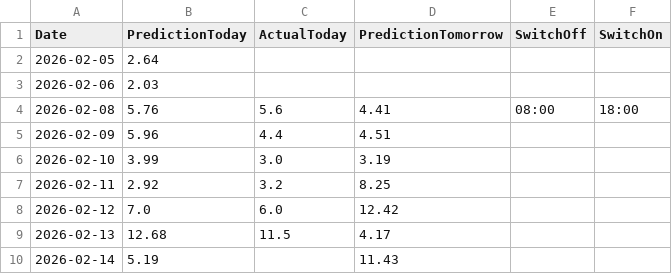
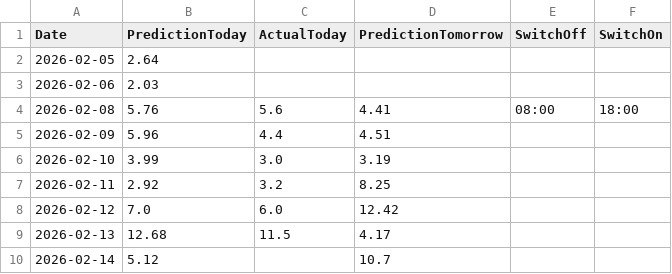
Before and after one commit to lkjhgfdsa2020/FVE, a CSV file: forecasts/forecast_daily_summary.csv, drawn as a sheet.

```diff
--- a/forecasts/forecast_daily_summary.csv
+++ b/forecasts/forecast_daily_summary.csv
@@ -9,2 +9,2 @@ Date,PredictionToday,ActualToday,PredictionTomorrow,SwitchOff,SwitchOn
 2026-02-13,12.68,11.5,4.17,,
-2026-02-14,5.19,,11.43,,
+2026-02-14,5.12,,10.7,,
```
